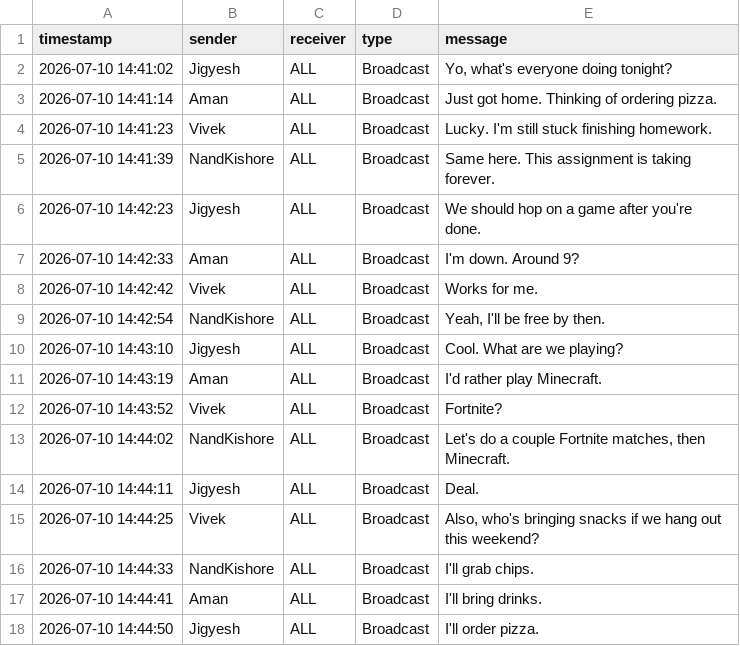
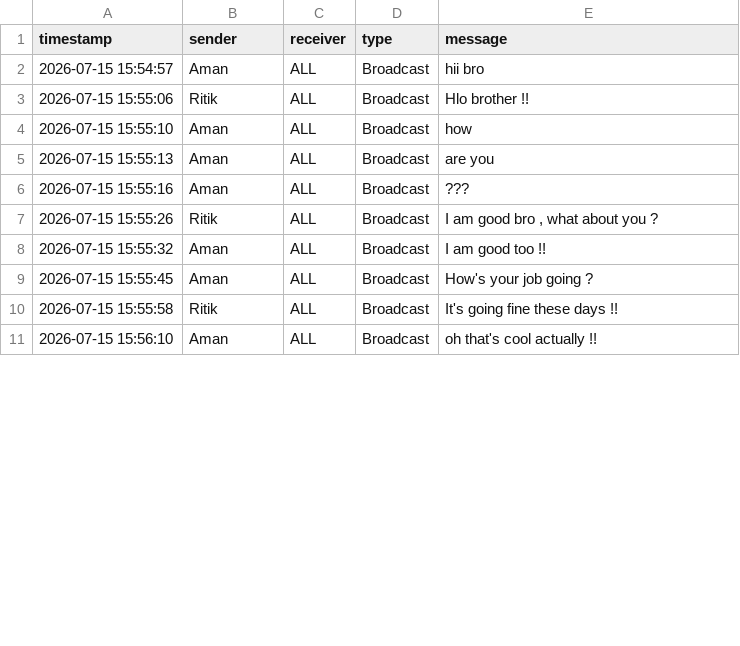
Before and after one commit to sadhak001/ISEA-Phase3-TezpurUniversity-Assignment06, a CSV file: chat_log.csv, drawn as a sheet; only a part is shown; the diff covers the shown part only.

Commit message:
Update Assignment06 with Assignment07 implementation

```diff
--- a/chat_log.csv
+++ b/chat_log.csv
@@ -1,18 +1,11 @@
 timestamp,sender,receiver,type,message
-2026-07-10 14:41:02,Jigyesh,ALL,Broadcast,"Yo, what's everyone doing tonight?"
-2026-07-10 14:41:14,Aman,ALL,Broadcast,Just got home. Thinking of ordering pizza.
-2026-07-10 14:41:23,Vivek,ALL,Broadcast,Lucky. I'm still stuck finishing homework.
-2026-07-10 14:41:39,NandKishore,ALL,Broadcast,Same here. This assignment is taking forever.
-2026-07-10 14:42:23,Jigyesh,ALL,Broadcast,We should hop on a game after you're done.
-2026-07-10 14:42:33,Aman,ALL,Broadcast,I'm down. Around 9?
-2026-07-10 14:42:42,Vivek,ALL,Broadcast,Works for me.
-2026-07-10 14:42:54,NandKishore,ALL,Broadcast,"Yeah, I'll be free by then."
-2026-07-10 14:43:10,Jigyesh,ALL,Broadcast,Cool. What are we playing?
-2026-07-10 14:43:19,Aman,ALL,Broadcast,I'd rather play Minecraft.
-2026-07-10 14:43:52,Vivek,ALL,Broadcast,Fortnite?
-2026-07-10 14:44:02,NandKishore,ALL,Broadcast,"Let's do a couple Fortnite matches, then Minecraft."
-2026-07-10 14:44:11,Jigyesh,ALL,Broadcast,Deal.
-2026-07-10 14:44:25,Vivek,ALL,Broadcast,"Also, who's bringing snacks if we hang out this weekend?"
-2026-07-10 14:44:33,NandKishore,ALL,Broadcast,I'll grab chips.
-2026-07-10 14:44:41,Aman,ALL,Broadcast,I'll bring drinks.
-2026-07-10 14:44:50,Jigyesh,ALL,Broadcast,I'll order pizza.
+2026-07-15 15:54:57,Aman,ALL,Broadcast,hii bro
+2026-07-15 15:55:06,Ritik,ALL,Broadcast,Hlo brother !!
+2026-07-15 15:55:10,Aman,ALL,Broadcast,how
+2026-07-15 15:55:13,Aman,ALL,Broadcast,are you
+2026-07-15 15:55:16,Aman,ALL,Broadcast,???
+2026-07-15 15:55:26,Ritik,ALL,Broadcast,"I am good bro , what about you ?"
+2026-07-15 15:55:32,Aman,ALL,Broadcast,I am good too !!
+2026-07-15 15:55:45,Aman,ALL,Broadcast,How's your job going ?
+2026-07-15 15:55:58,Ritik,ALL,Broadcast,It's going fine these days !!
+2026-07-15 15:56:10,Aman,ALL,Broadcast,oh that's cool actually !!
```
Also changed, not shown: 4 added rows, 16 removed rows and 23 edited cells elsewhere in this file, connection_log.csv, 14 other files.
